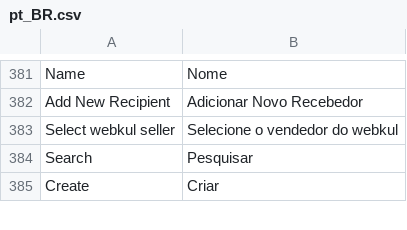
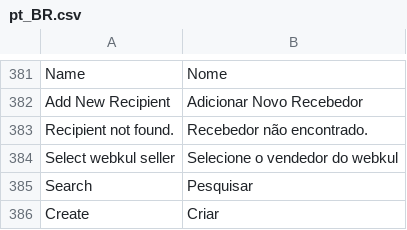
Before and after one commit to pagarme/magento2, a CSV file: i18n/pt_BR.csv, drawn as a sheet; only a part is shown, gaps mark what is left out.

```diff
--- a/i18n/pt_BR.csv
+++ b/i18n/pt_BR.csv
@@ -382,2 +382,3 @@
 "Add New Recipient","Adicionar Novo Recebedor"
+"Recipient not found.","Recebedor não encontrado."
 "Select webkul seller","Selecione o vendedor do webkul"
```
Also changed, not shown: 2 other files.
